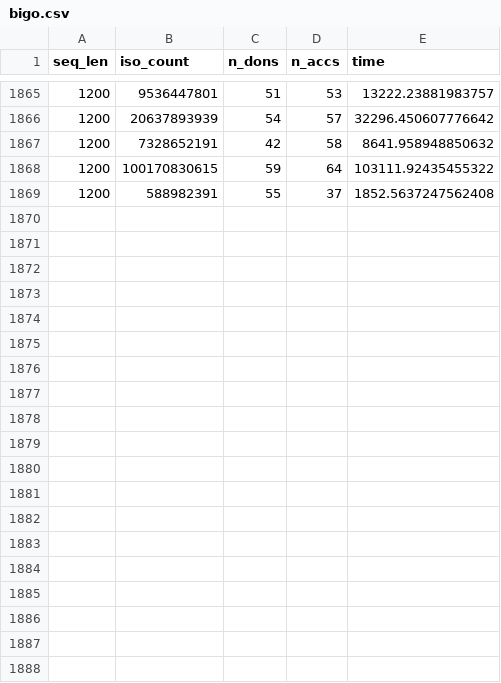
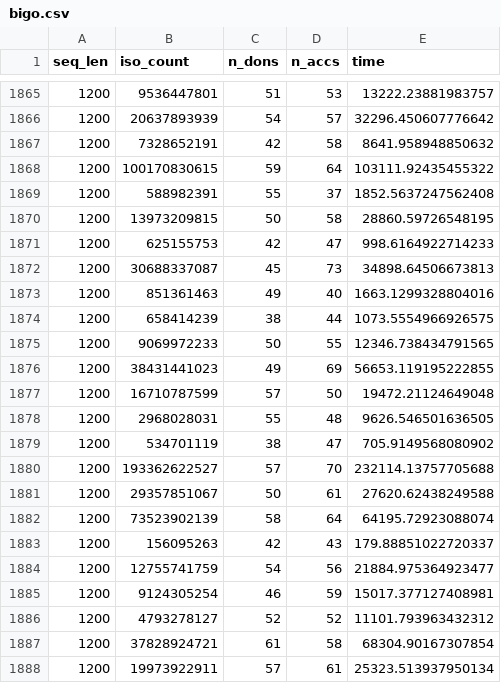
Before and after one commit to icacedo/splicing, a CSV file: bigo.csv, drawn as a sheet; only a part is shown, gaps mark what is left out; the diff covers the shown part only; the diff names each change by its address in the sheet, - before the commit and + after, or states it on an @@ line.

```diff
--- a/bigo.csv
+++ b/bigo.csv
+row 1870: 1200 | 13973209815 | 50 | 58 | 28860.59726548195
+row 1871: 1200 | 625155753 | 42 | 47 | 998.6164922714233
+row 1872: 1200 | 30688337087 | 45 | 73 | 34898.64506673813
+row 1873: 1200 | 851361463 | 49 | 40 | 1663.1299328804016
+row 1874: 1200 | 658414239 | 38 | 44 | 1073.5554966926575
+row 1875: 1200 | 9069972233 | 50 | 55 | 12346.738434791565
+row 1876: 1200 | 38431441023 | 49 | 69 | 56653.119195222855
+row 1877: 1200 | 16710787599 | 57 | 50 | 19472.21124649048
+row 1878: 1200 | 2968028031 | 55 | 48 | 9626.546501636505
+row 1879: 1200 | 534701119 | 38 | 47 | 705.9149568080902
+row 1880: 1200 | 193362622527 | 57 | 70 | 232114.13757705688
+row 1881: 1200 | 29357851067 | 50 | 61 | 27620.62438249588
+row 1882: 1200 | 73523902139 | 58 | 64 | 64195.72923088074
+row 1883: 1200 | 156095263 | 42 | 43 | 179.88851022720337
+row 1884: 1200 | 12755741759 | 54 | 56 | 21884.975364923477
+row 1885: 1200 | 9124305254 | 46 | 59 | 15017.377127408981
+row 1886: 1200 | 4793278127 | 52 | 52 | 11101.793963432312
+row 1887: 1200 | 37828924721 | 61 | 58 | 68304.90167307854
+row 1888: 1200 | 19973922911 | 57 | 61 | 25323.513937950134
```
Also changed, not shown: 14 added rows elsewhere in this file, 1 other file.
